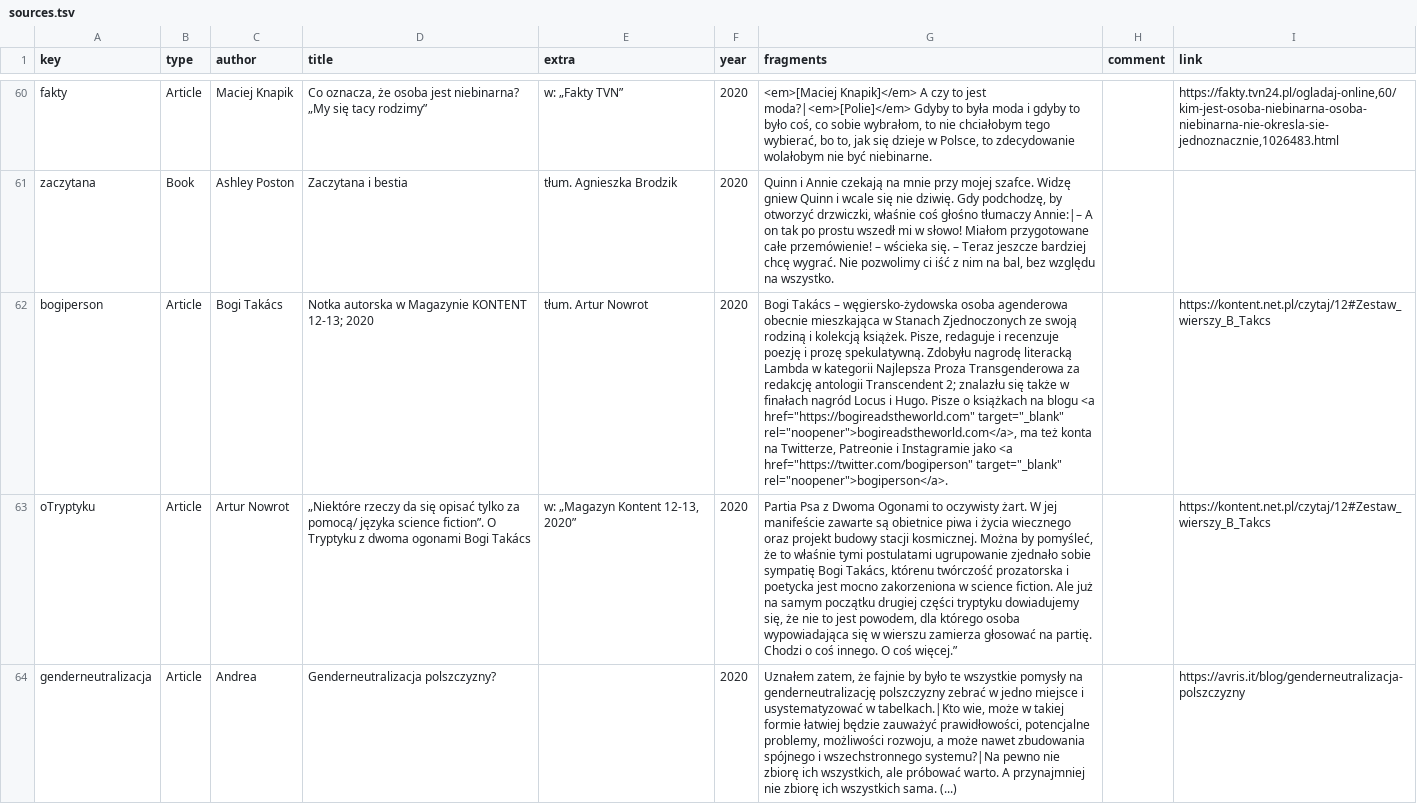
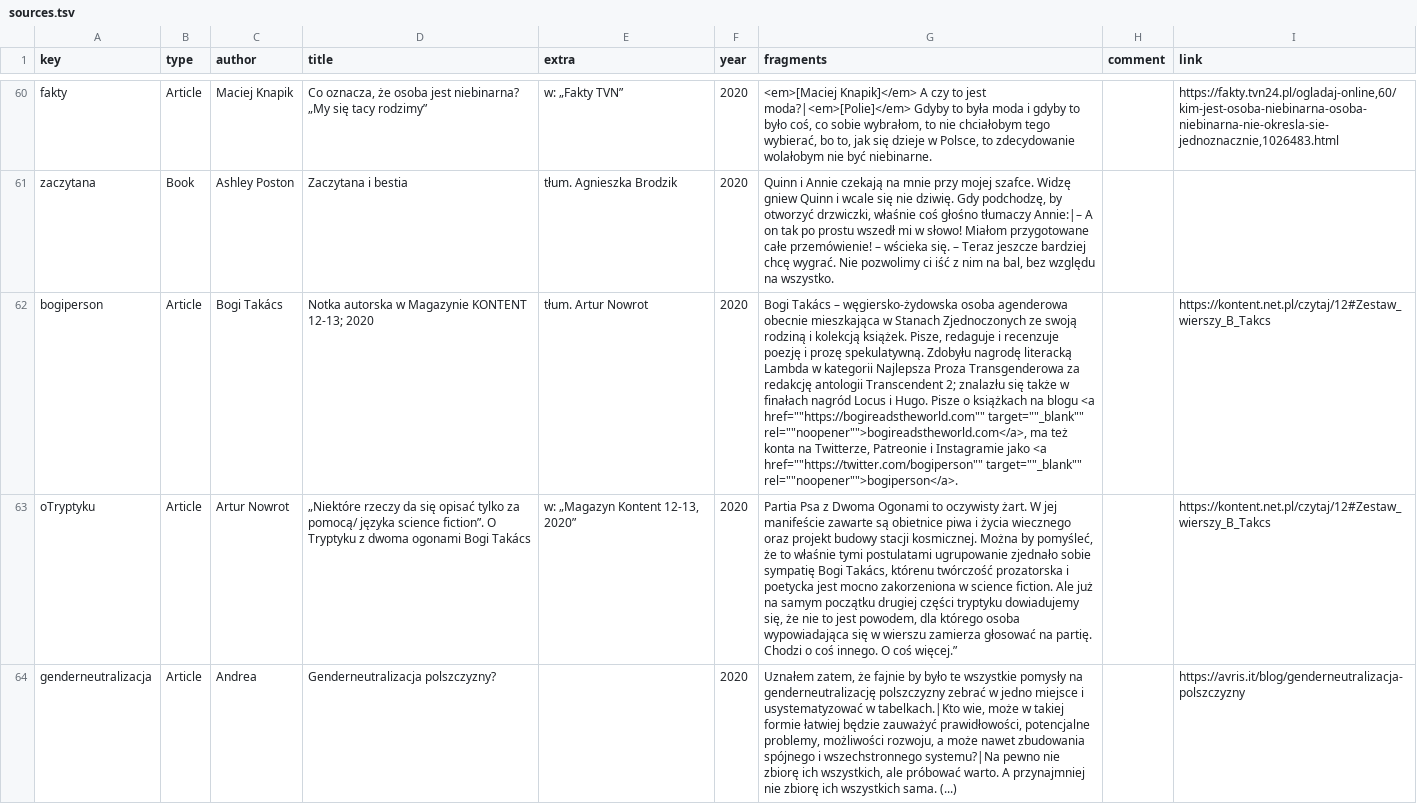
Before and after one commit to zlomenina/zajmena, a TSV file: data/sources.tsv, drawn as a sheet; only a part is shown, gaps mark what is left out; the diff names each change by its address in the sheet, - before the commit and + after, or states it on an @@ line.

Commit message:
[sources] minor fixes

```diff
--- a/data/sources.tsv
+++ b/data/sources.tsv
-G62 (fragments): …blogu <a href="https://bogireadstheworld.com" target="_blank" rel="noopener">bogireadstheworld.com</a>, ma też konta na Twitterze, Patreonie i Instagramie jako <a href="https://twitter.com/bogiperson" target="_blank" rel="noopener">bogiperson</a>.
+G62 (fragments): …blogu <a href=""https://bogireadstheworld.com"" target=""_blank"" rel=""noopener"">bogireadstheworld.com</a>, ma też konta na Twitterze, Patreonie i Instagramie jako <a href=""https://twitter.com/bogiperson"" target=""_blank"" rel=""noopener"">bogiperson</a>.
```
Also changed, not shown: 1 other file.
